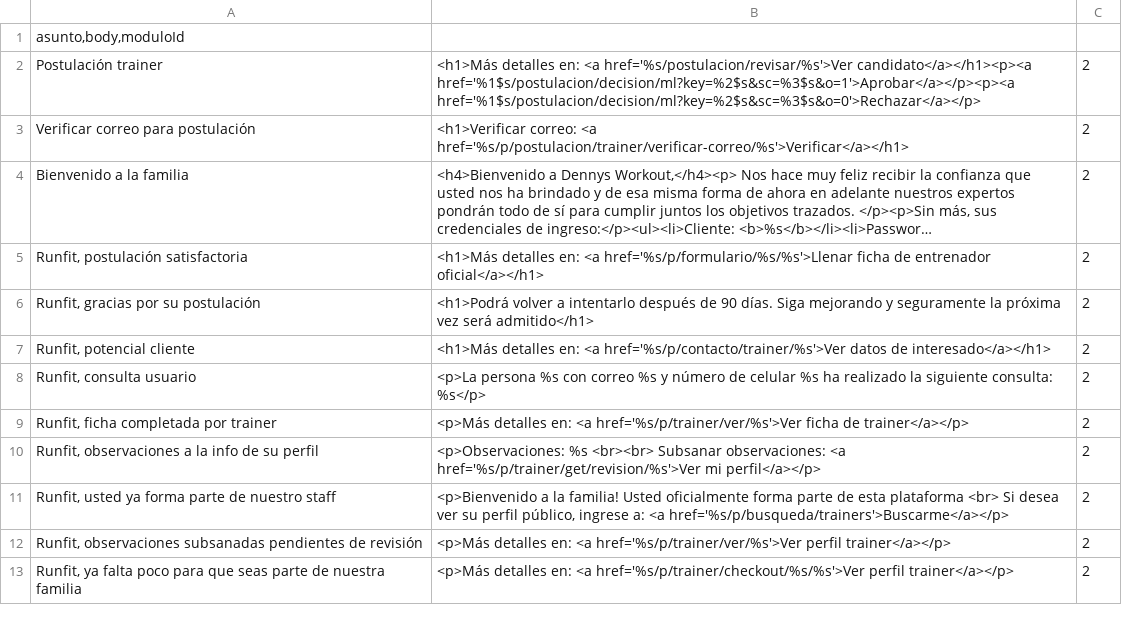
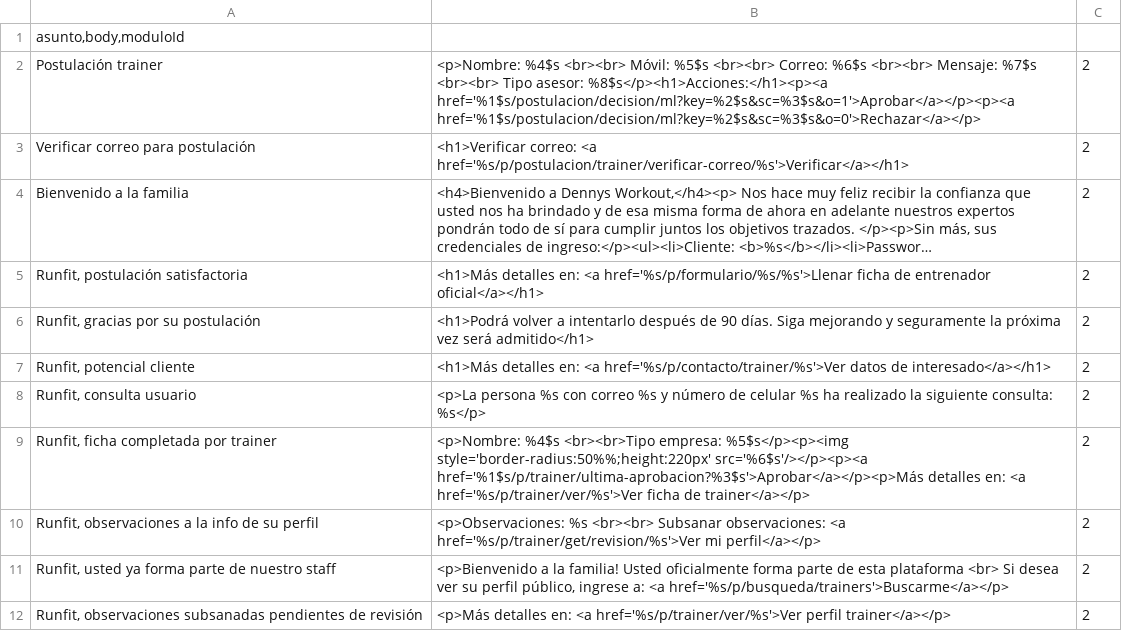
Before and after one commit to itsightconsulting/runfit, a CSV file: src/main/resources/static/seeds/correo.csv, drawn as a sheet; only a part is shown; the shorter side is filled out with more unchanged rows; long unchanged cells end in ….

```diff
--- a/src/main/resources/static/seeds/correo.csv
+++ b/src/main/resources/static/seeds/correo.csv
@@ -1,3 +1,3 @@
 asunto,body,moduloId
-Postulación trainer|<h1>Más detalles en: <a href='%s/postulacion/revisar/%s'>Ver candidato</a></h1><p><a href='%1$s/postulacion/decision/ml?key=%2$s&sc=%3$s&o=1'>Aprobar</a></p><p><a href='%1$s/postulacion/decision/ml?key=%2$s&sc=%3$s&o=0'>Rechazar</a></p>|2
+Postulación trainer|<p>Nombre: %4$s <br><br> Móvil: %5$s <br><br> Correo: %6$s <br><br> Mensaje: %7$s <br><br> Tipo asesor: %8$s</p><h1>Acciones:</h1><p><a href='%1$s/postulacion/decision/ml?key=%2$s&sc=%3$s&o=1'>Aprobar</a></p><p><a href='%1$s/postulacion/decision/ml?key=%2$s&sc=%3$s&o=0'>Rechazar</a></p>|2
 Verificar correo para postulación|<h1>Verificar correo: <a href='%s/p/postulacion/trainer/verificar-correo/%s'>Verificar</a></h1>|2
@@ -8,3 +8,3 @@ Runfit, potencial cliente|<h1>Más detalles en: <a href='%s/p/contacto/trainer/%
 Runfit, consulta usuario|<p>La persona %s con correo %s y número de celular %s ha realizado la siguiente consulta: %s</p>|2
-Runfit, ficha completada por trainer|<p>Más detalles en: <a href='%s/p/trainer/ver/%s'>Ver ficha de trainer</a></p>|2
+Runfit, ficha completada por trainer|<p>Nombre: %4$s <br><br>Tipo empresa: %5$s</p><p><img style='border-radius:50%%;height:220px' src='%6$s'/></p><p><a href='%1$s/p/trainer/ultima-aprobacion?%3$s'>Aprobar</a></p><p>Más detalles en: <a href='%s/p/trainer/ver/%s'>Ver ficha de trainer</a></p>|2
 Runfit, observaciones a la info de su perfil|<p>Observaciones: %s <br><br> Subsanar observaciones: <a href='%s/p/trainer/get/revision/%s'>Ver mi perfil</a></p>|2
```
Also changed, not shown: 22 other files.
